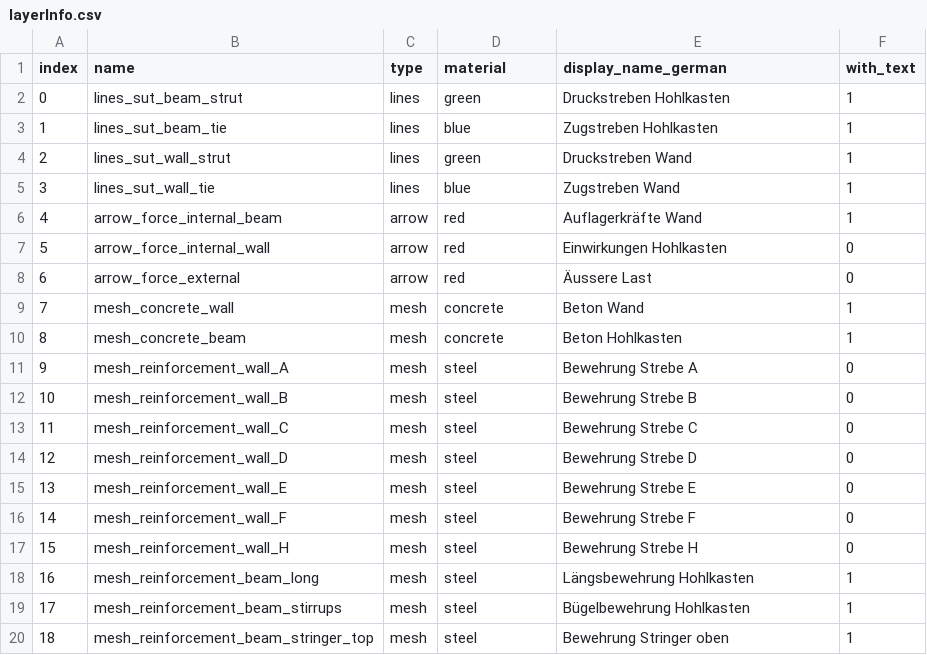
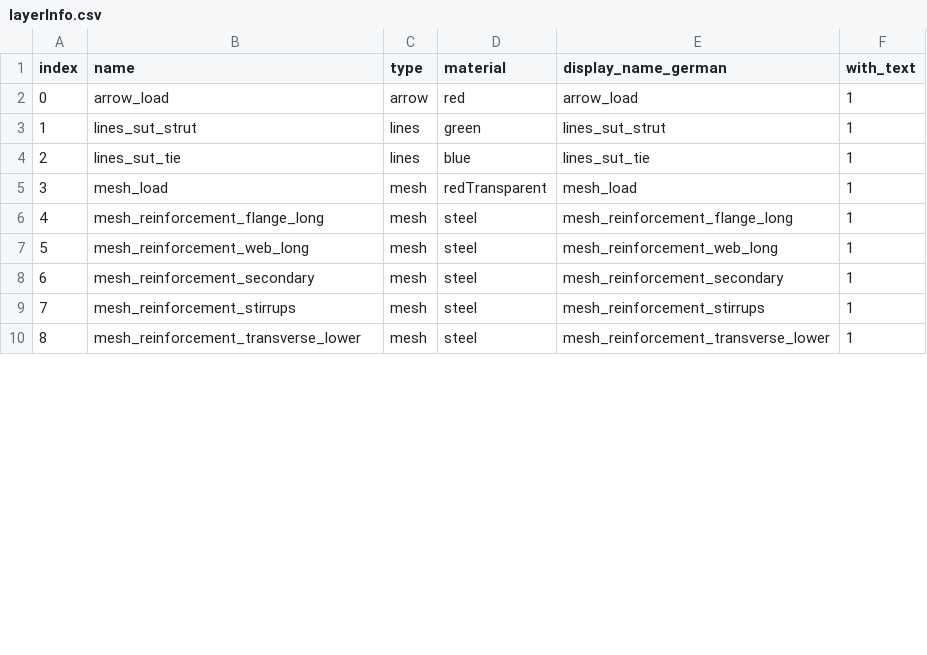
Before and after one commit to wenqian157/webServer, a CSV file: torsion/csv/layerInfo.csv, drawn as a sheet; only a part is shown; removed rows and columns are numbered as before the commit, all else as after; the diff covers the shown part only; the diff names each change by its address in the sheet, - before the commit and + after, or states it on an @@ line.

Commit message:
update material

```diff
--- a/torsion/csv/layerInfo.csv
+++ b/torsion/csv/layerInfo.csv
+row 2: 0 | arrow_load | arrow | red | arrow_load | 1
@@ column A (index) renumbered between rows 3 and 17 @@
-B3 (name): lines_sut_beam_strut
+B3 (name): lines_sut_strut
-E3 (display_name_german): Druckstreben Hohlkasten
+E3 (display_name_german): lines_sut_strut
-B4 (name): lines_sut_beam_tie
+B4 (name): lines_sut_tie
-E4 (display_name_german): Zugstreben Hohlkasten
+E4 (display_name_german): lines_sut_tie
-row 4: 2 | lines_sut_wall_strut | lines | green | Druckstreben Wand | 1
-row 5: 3 | lines_sut_wall_tie | lines | blue | Zugstreben Wand | 1
-row 6: 4 | arrow_force_internal_beam | arrow | red | Auflagerkräfte Wand | 1
-row 7: 5 | arrow_force_internal_wall | arrow | red | Einwirkungen Hohlkasten | 0
-row 8: 6 | arrow_force_external | arrow | red | Äussere Last | 0
-B5 (name): mesh_concrete_wall
+B5 (name): mesh_load
-D5 (material): concrete
+D5 (material): redTransparent
-E5 (display_name_german): Beton Wand
+E5 (display_name_german): mesh_load
-B6 (name): mesh_concrete_beam
+B6 (name): mesh_reinforcement_flange_long
-D6 (material): concrete
+D6 (material): steel
-E6 (display_name_german): Beton Hohlkasten
+E6 (display_name_german): mesh_reinforcement_flange_long
-row 11: 9 | mesh_reinforcement_wall_A | mesh | steel | Bewehrung Strebe A | 0
-row 12: 10 | mesh_reinforcement_wall_B | mesh | steel | Bewehrung Strebe B | 0
-row 13: 11 | mesh_reinforcement_wall_C | mesh | steel | Bewehrung Strebe C | 0
-row 14: 12 | mesh_reinforcement_wall_D | mesh | steel | Bewehrung Strebe D | 0
-row 15: 13 | mesh_reinforcement_wall_E | mesh | steel | Bewehrung Strebe E | 0
-row 16: 14 | mesh_reinforcement_wall_F | mesh | steel | Bewehrung Strebe F | 0
-row 17: 15 | mesh_reinforcement_wall_H | mesh | steel | Bewehrung Strebe H | 0
-B7 (name): mesh_reinforcement_beam_long
+B7 (name): mesh_reinforcement_web_long
-E7 (display_name_german): Längsbewehrung Hohlkasten
+E7 (display_name_german): mesh_reinforcement_web_long
+row 8: 6 | mesh_reinforcement_secondary | mesh | steel | mesh_reinforcement_secondary | 1
-B9 (name): mesh_reinforcement_beam_stirrups
+B9 (name): mesh_reinforcement_stirrups
-E9 (display_name_german): Bügelbewehrung Hohlkasten
+E9 (display_name_german): mesh_reinforcement_stirrups
-B10 (name): mesh_reinforcement_beam_stringer_top
+B10 (name): mesh_reinforcement_transverse_lower
-E10 (display_name_german): Bewehrung Stringer oben
+E10 (display_name_german): mesh_reinforcement_transverse_lower
```
Also changed, not shown: 4 added rows and 10 edited cells elsewhere in this file.
